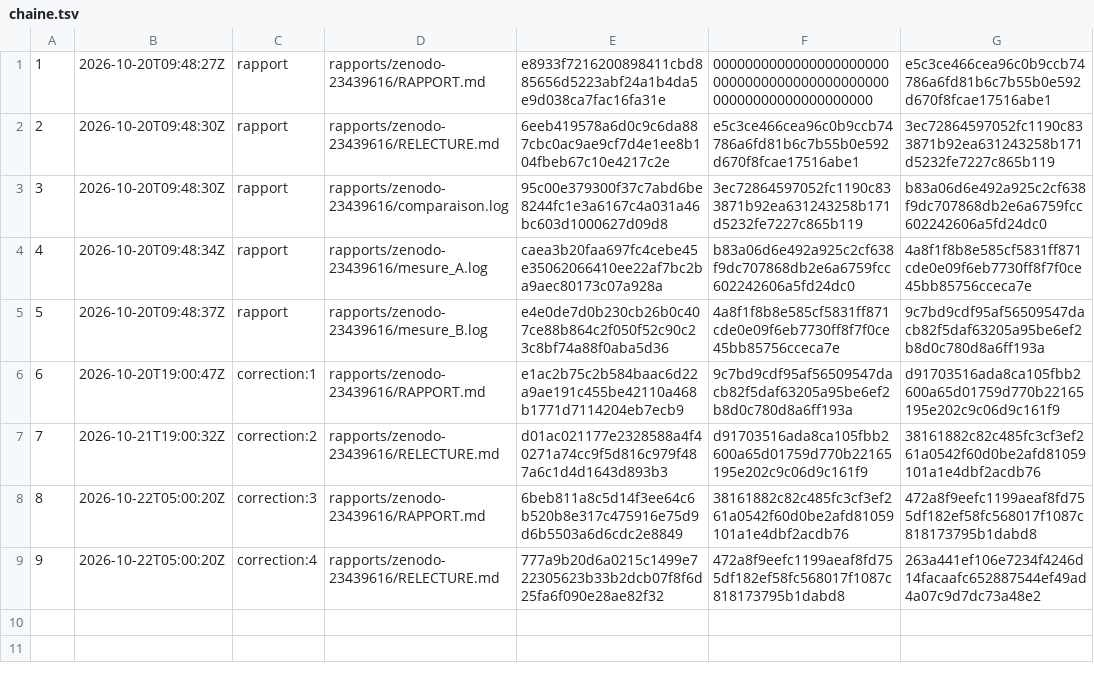
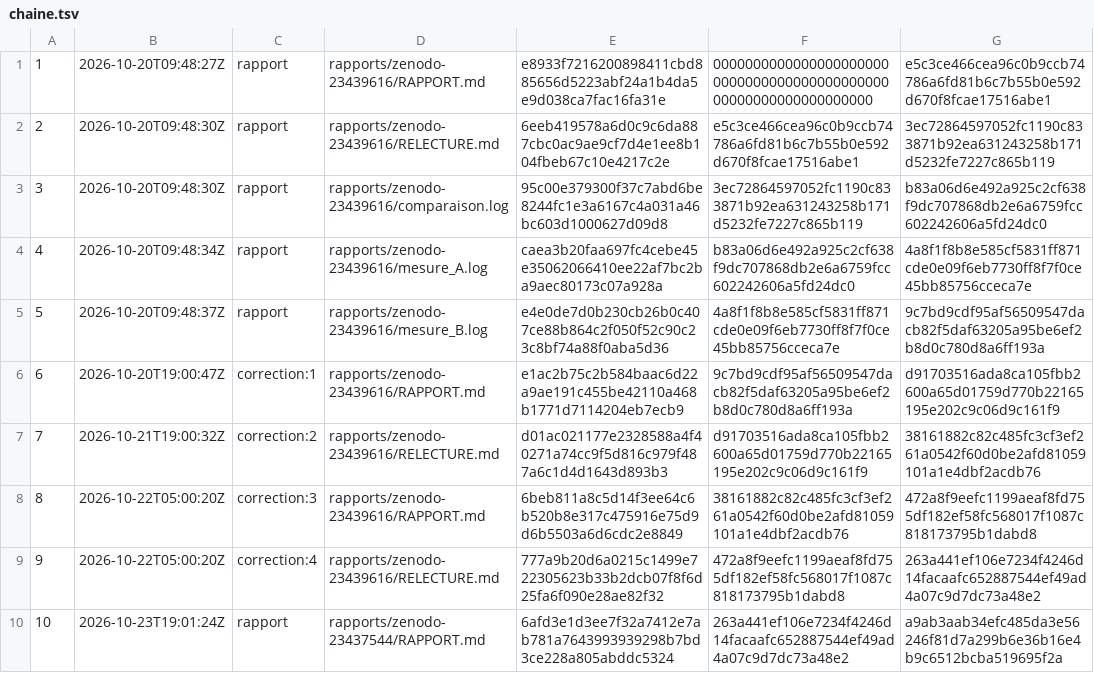
Before and after one commit to gsbellon/replique, a TSV file: registre/chaine.tsv, drawn as a sheet.

```diff
--- a/registre/chaine.tsv
+++ b/registre/chaine.tsv
@@ -9 +9,2 @@
 9	2026-10-22T05:00:20Z	correction:4	rapports/zenodo-23439616/RELECTURE.md	777a9b20d6a0215c1499e722305623b33b2dcb07f8f6d25fa6f090e28ae82f32	472a8f9eefc1199aeaf8fd755df182ef58fc568017f1087c818173795b1dabd8	263a441ef106e7234f4246d14facaafc652887544ef49ad4a07c9d7dc73a48e2
+10	2026-10-23T19:01:24Z	rapport	rapports/zenodo-23437544/RAPPORT.md	6afd3e1d3ee7f32a7412e7ab781a7643993939298b7bd3ce228a805abddc5324	263a441ef106e7234f4246d14facaafc652887544ef49ad4a07c9d7dc73a48e2	a9ab3aab34efc485da3e56246f81d7a299b6e36b16e4b9c6512bcba519695f2a
```
Also changed, not shown: 9 other files.
